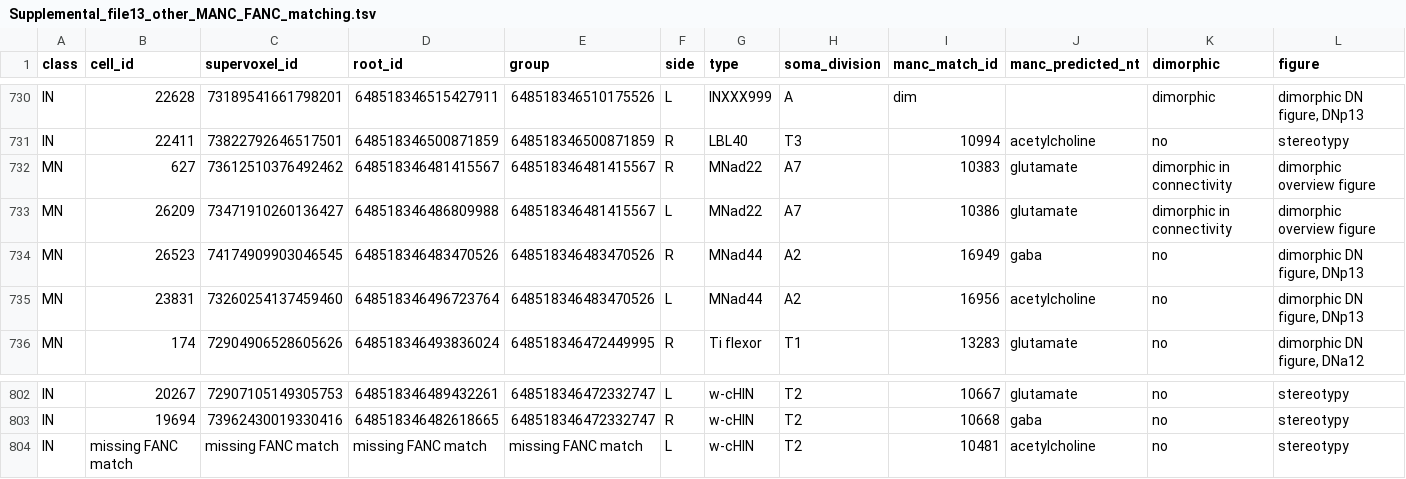
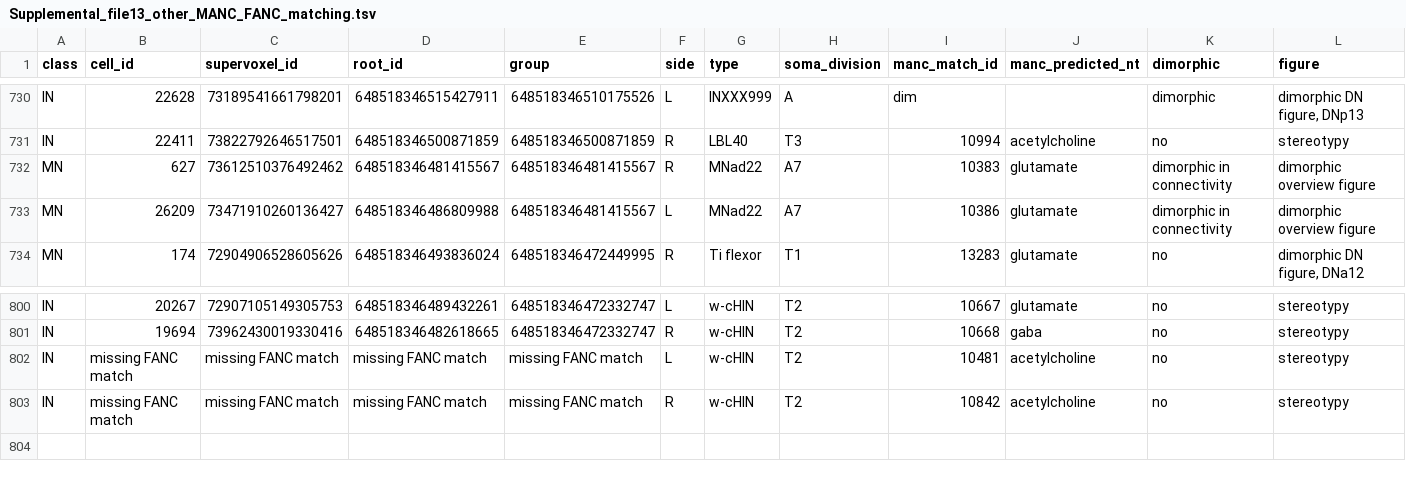
Before and after one commit to flyconnectome/2023neckconnective, a TSV file: Supplemental_files/Supplemental_file13_other_MANC_FANC_matching.tsv, drawn as a sheet; only a part is shown, gaps mark what is left out; removed rows and columns are numbered as before the commit, all else as after; rows hold the shown columns only; the diff names each change by its address in the sheet, - before the commit and + after, or states it on an @@ line.

Commit message:
removed MNad44, bad match and one side worng. Stay unmatched

```diff
--- a/Supplemental_files/Supplemental_file13_other_MANC_FANC_matching.tsv
+++ b/Supplemental_files/Supplemental_file13_other_MANC_FANC_matching.tsv
-row 734: MN | 26523 | 74174909903046545 | 648518346483470526 | 648518346483470526 | R | MNad44 | A2 | 16949 | gaba | no | dimorphic DN figure, DNp13
-row 735: MN | 23831 | 73260254137459460 | 648518346496723764 | 648518346483470526 | L | MNad44 | A2 | 16956 | acetylcholine | no | dimorphic DN figure, DNp13
+row 803: IN | missing FANC match | missing FANC match | missing FANC match | missing FANC match | R | w-cHIN | T2 | 10842 | acetylcholine | no | stereotypy
```
